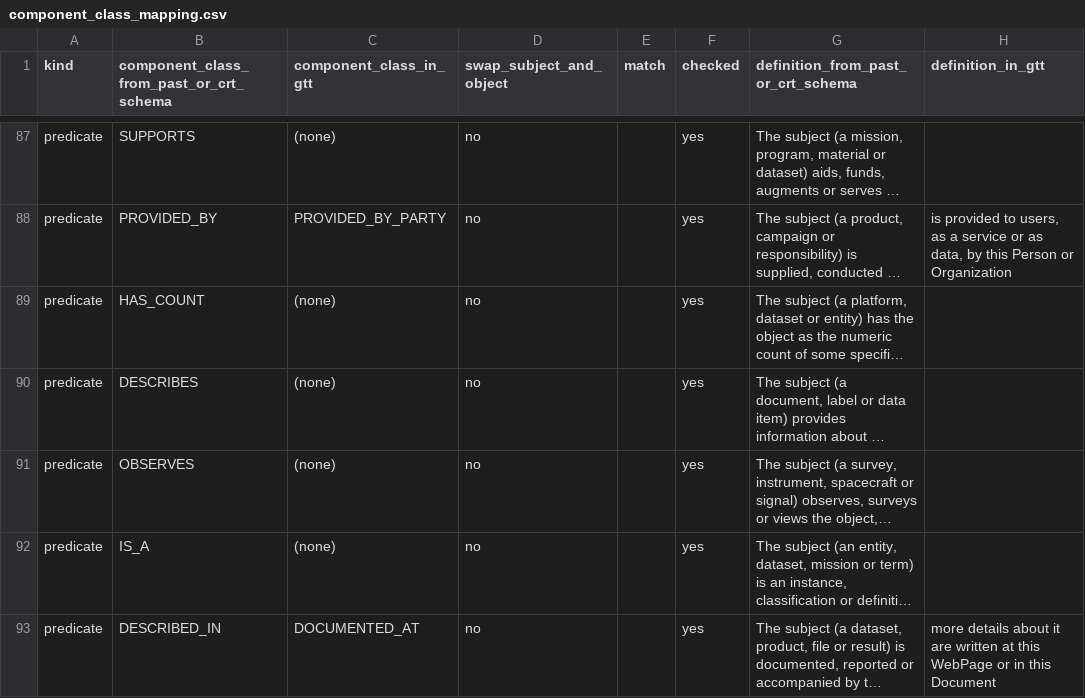
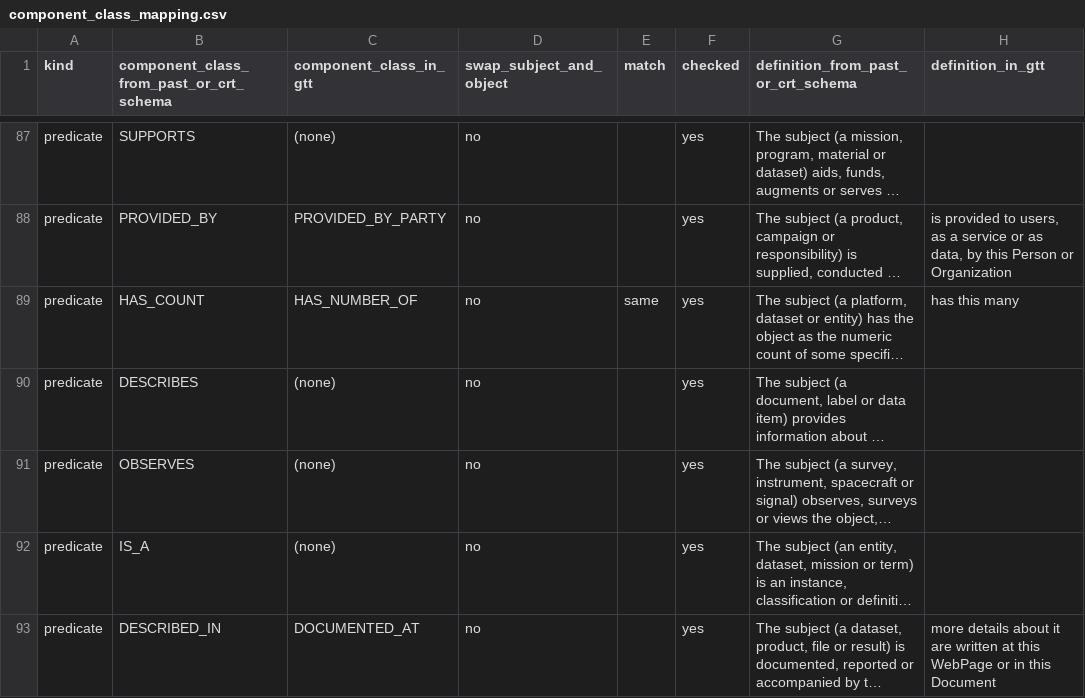
Before and after one commit to iulia-iordanescu/datanasagov_KG_proj, a CSV file: annotations/component_class_mapping.csv, drawn as a sheet; only a part is shown, gaps mark what is left out; long unchanged cells end in …; the diff covers the shown part only; the diff names each change by its address in the sheet, - before the commit and + after, or states it on an @@ line.

Commit message:
Translation table: four rows that said (none) translate to the ground truth schema entries the evaluation suggested (checked on 2026-11-02): AVAILABLE_TO to HAS_ACCESS_RIGHTS (same), CORRECTED_FOR to CLEANED_OF (same), CREATION_DATE to CREATED_ON (broader), HAS_COUNT to HAS_NUMBER_OF (same). HAS_END_DATE stays (none): it can mean ended, decommissioned or production discontinued, three ground truth predicates.

```diff
--- a/annotations/component_class_mapping.csv
+++ b/annotations/component_class_mapping.csv
-C89 (component_class_in_gtt): (none)
+C89 (component_class_in_gtt): HAS_NUMBER_OF
-E89 (match): (empty)
+E89 (match): same
-H89 (definition_in_gtt): (empty)
+H89 (definition_in_gtt): has this many
```
Also changed, not shown: 9 edited cells elsewhere in this file.
